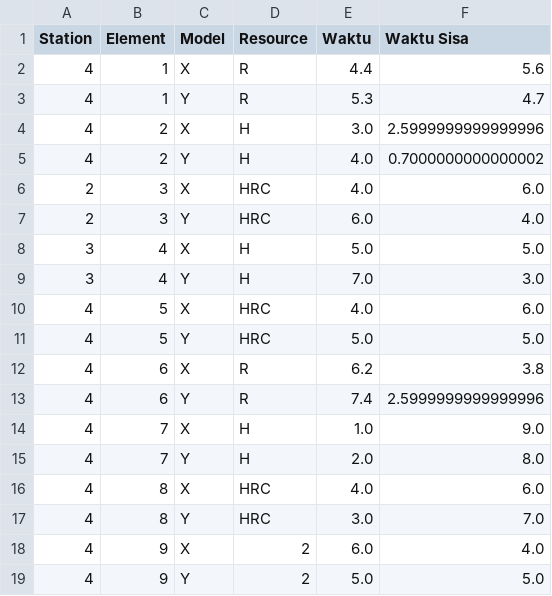
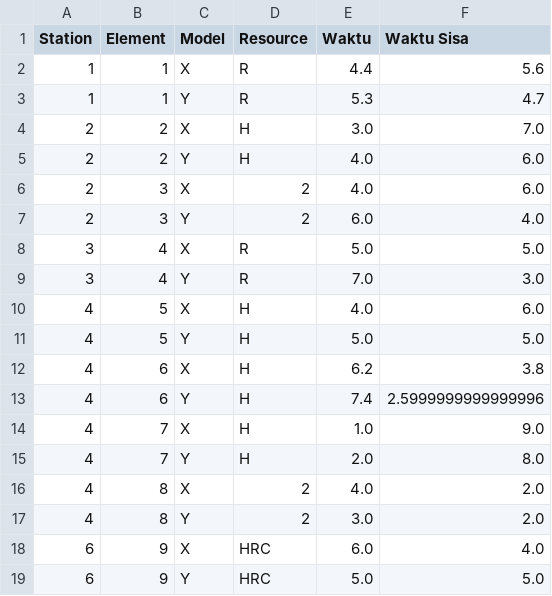
Before and after one commit to TheOne28/Simulated_Annealing, a CSV file: data/output/finalSolution-solution1.csv, drawn as a sheet.

```diff
--- a/data/output/finalSolution-solution1.csv
+++ b/data/output/finalSolution-solution1.csv
@@ -1,19 +1,19 @@
 Station,Element,Model,Resource,Waktu,Waktu Sisa
-4,1,X,R,4.4,5.6
-4,1,Y,R,5.3,4.7
-4,2,X,H,3.0,2.5999999999999996
-4,2,Y,H,4.0,0.7000000000000002
-2,3,X,HRC,4.0,6.0
-2,3,Y,HRC,6.0,4.0
-3,4,X,H,5.0,5.0
-3,4,Y,H,7.0,3.0
-4,5,X,HRC,4.0,6.0
-4,5,Y,HRC,5.0,5.0
-4,6,X,R,6.2,3.8
-4,6,Y,R,7.4,2.5999999999999996
+1,1,X,R,4.4,5.6
+1,1,Y,R,5.3,4.7
+2,2,X,H,3.0,7.0
+2,2,Y,H,4.0,6.0
+2,3,X,2,4.0,6.0
+2,3,Y,2,6.0,4.0
+3,4,X,R,5.0,5.0
+3,4,Y,R,7.0,3.0
+4,5,X,H,4.0,6.0
+4,5,Y,H,5.0,5.0
+4,6,X,H,6.2,3.8
+4,6,Y,H,7.4,2.5999999999999996
 4,7,X,H,1.0,9.0
 4,7,Y,H,2.0,8.0
-4,8,X,HRC,4.0,6.0
-4,8,Y,HRC,3.0,7.0
-4,9,X,2,6.0,4.0
-4,9,Y,2,5.0,5.0
+4,8,X,2,4.0,2.0
+4,8,Y,2,3.0,2.0
+6,9,X,HRC,6.0,4.0
+6,9,Y,HRC,5.0,5.0
```
Also changed, not shown: 6 other files.
